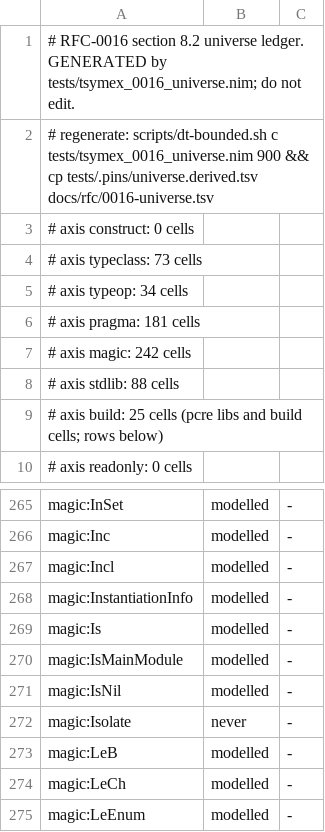
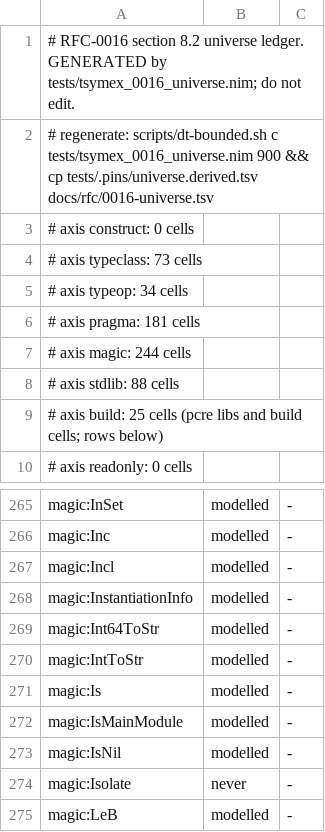
Before and after one commit to coreyleavitt/nelli, a TSV file: docs/rfc/0016-universe.tsv, drawn as a sheet; only a part is shown, gaps mark what is left out; the shorter side is filled out with more unchanged rows.

Commit message:
RFC-0016 ADM-IR: expression-form magic reads take their row's proof; K10b tail pins complete an unmentioned ref nil (walker 304)
whenMagic, whenMagicIn, magicIs and declinedMagic read the magic table for IsNil, the repr group, Move, SetLengthSeqUninit and ProcCall, and lower through lowerMagic. IntToStr and Int64ToStr get rows. A census counts name compares outside a dispatch, allowlist zero. modelPins pins each ref sort's nil by model completion.

```diff
--- a/docs/rfc/0016-universe.tsv
+++ b/docs/rfc/0016-universe.tsv
@@ -6,3 +6,3 @@
 # axis pragma: 181 cells
-# axis magic: 242 cells
+# axis magic: 244 cells
 # axis stdlib: 88 cells
@@ -268,2 +268,4 @@ magic:Incl	modelled	-
 magic:InstantiationInfo	modelled	-
+magic:Int64ToStr	modelled	-
+magic:IntToStr	modelled	-
 magic:Is	modelled	-
```
Also changed, not shown: 9 other files.
